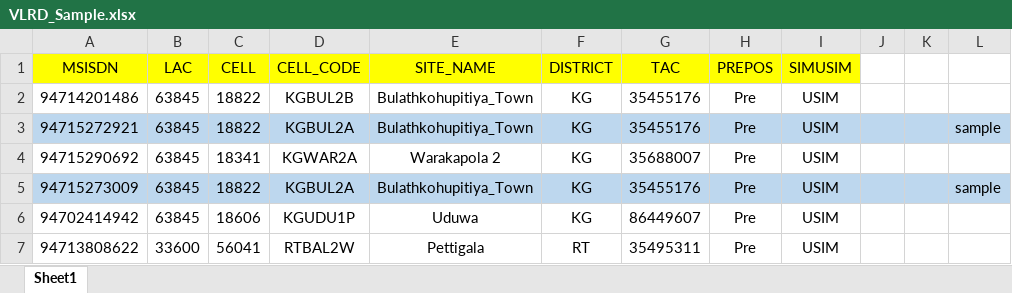
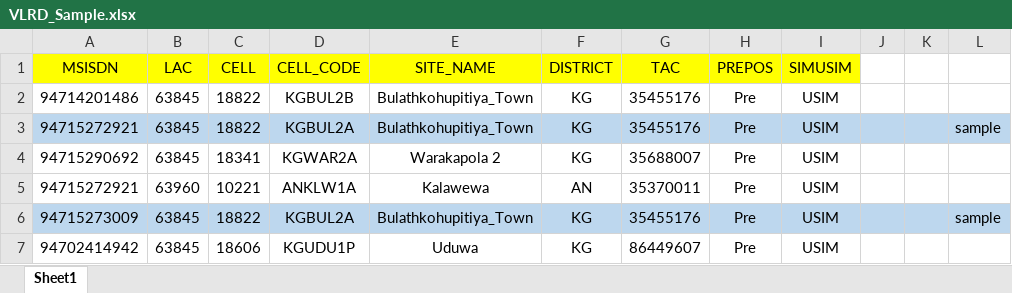
Before and after one commit to JayasekaraKAHN/AI_based_customer_complaint_handling, an Excel workbook: backend/data_files/VLRD_Sample.xlsx, sheet Sheet1, drawn as a sheet; only a part is shown; the shorter side is filled out with more unchanged rows; values as stored, in another font and other column widths than the file's, no borders; the diff names each change by its address in the sheet, - before the commit and + after, or states it on an @@ line.

Commit message:
RSRP for common location table updated

```diff
--- a/backend/data_files/VLRD_Sample.xlsx (sheet Sheet1)
+++ b/backend/data_files/VLRD_Sample.xlsx (sheet Sheet1)
+row 5: 94715272921 | 63960 | 10221 | ANKLW1A | Kalawewa | AN | 35370011 | Pre | USIM
```
Also changed, not shown: 7 other files.
